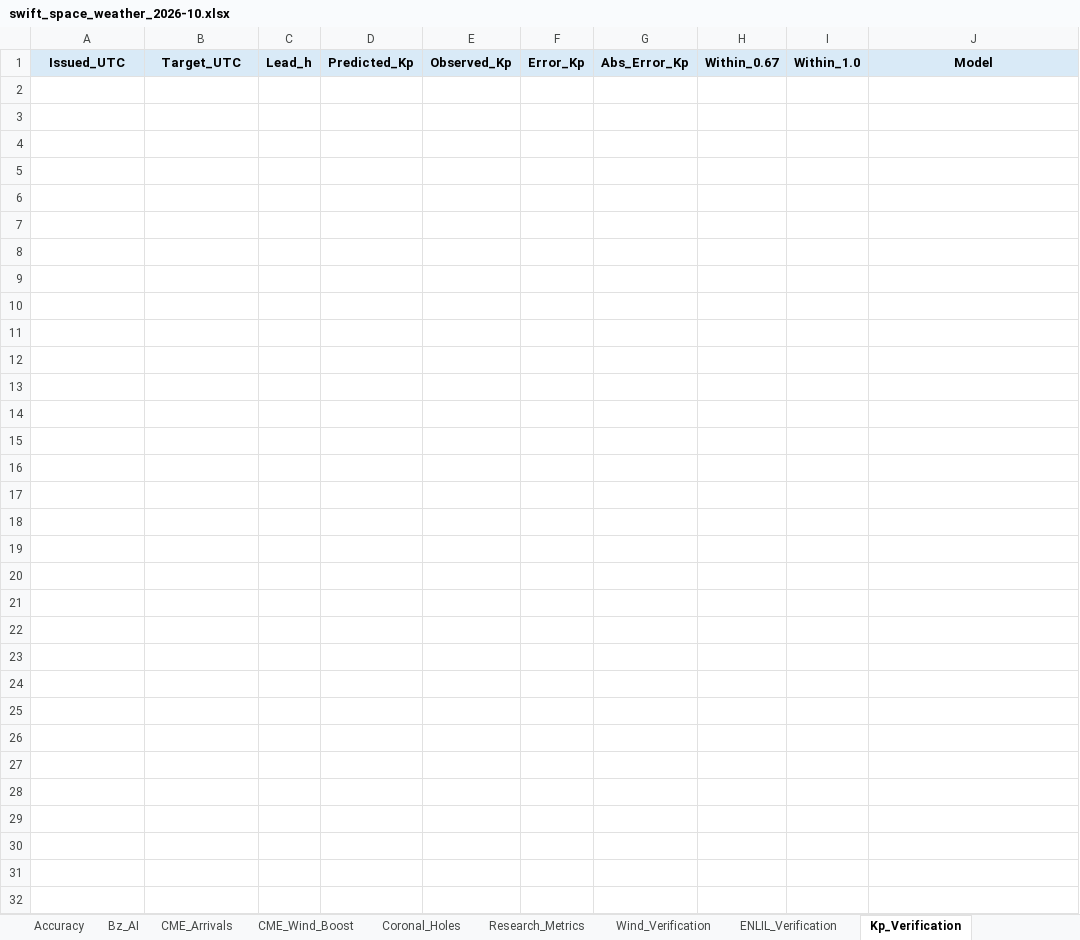
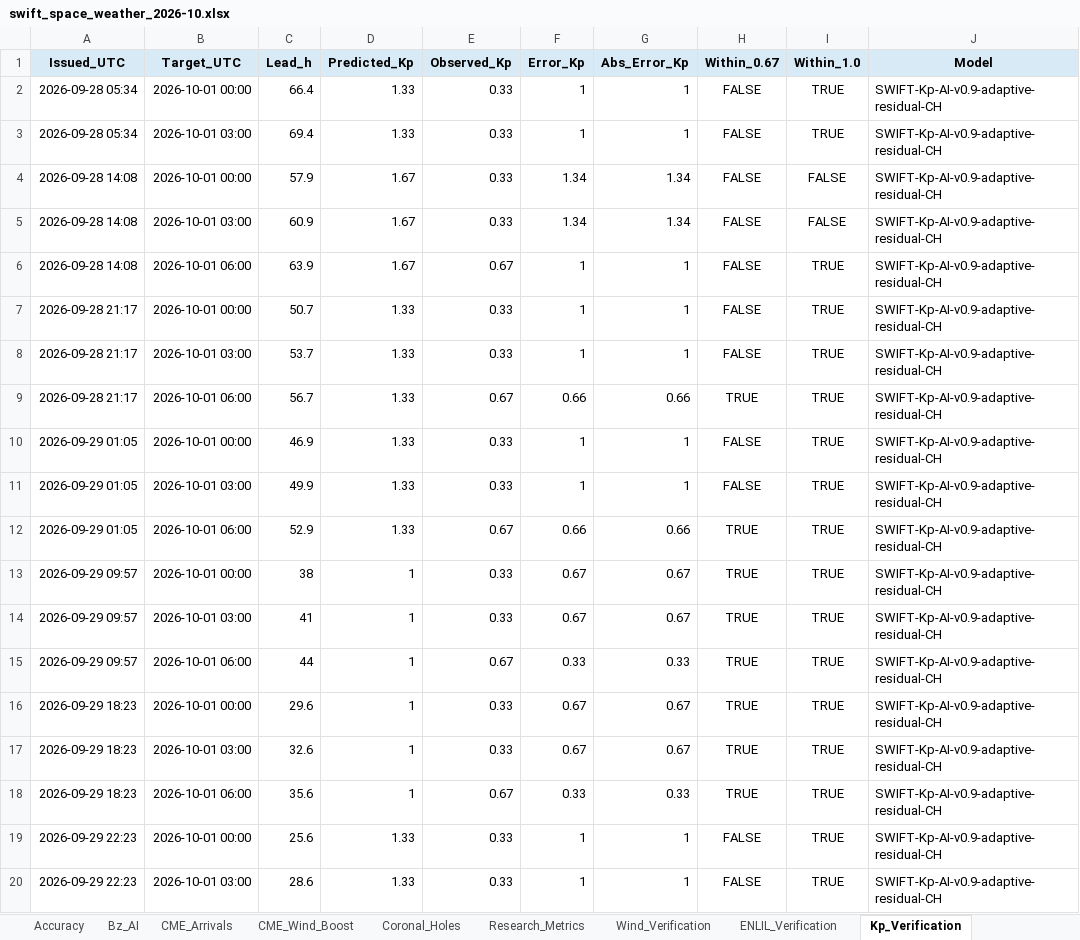
Before and after one commit to sgsy4c2zh7-tech/GEO-SAT-Thread, an Excel workbook: docs/reports/swift_space_weather_2026-10.xlsx, sheet Kp_Verification, drawn as a sheet; only a part is shown; values as stored, in another font and other column widths than the file's, no borders; the diff covers the shown part only; the diff names each change by its address in the sheet, - before the commit and + after, or states it on an @@ line.

```diff
--- a/docs/reports/swift_space_weather_2026-10.xlsx (sheet Kp_Verification)
+++ b/docs/reports/swift_space_weather_2026-10.xlsx (sheet Kp_Verification)
+row 2: 2026-09-28 05:34 | 2026-10-01 00:00 | 66.4 | 1.33 | 0.33 | 1 | 1 | FALSE | TRUE | SWIFT-Kp-AI-v0.9-adaptive-residual-CH
+row 3: 2026-09-28 05:34 | 2026-10-01 03:00 | 69.4 | 1.33 | 0.33 | 1 | 1 | FALSE | TRUE | SWIFT-Kp-AI-v0.9-adaptive-residual-CH
+row 4: 2026-09-28 14:08 | 2026-10-01 00:00 | 57.9 | 1.67 | 0.33 | 1.34 | 1.34 | FALSE | FALSE | SWIFT-Kp-AI-v0.9-adaptive-residual-CH
+row 5: 2026-09-28 14:08 | 2026-10-01 03:00 | 60.9 | 1.67 | 0.33 | 1.34 | 1.34 | FALSE | FALSE | SWIFT-Kp-AI-v0.9-adaptive-residual-CH
+row 6: 2026-09-28 14:08 | 2026-10-01 06:00 | 63.9 | 1.67 | 0.67 | 1 | 1 | FALSE | TRUE | SWIFT-Kp-AI-v0.9-adaptive-residual-CH
+row 7: 2026-09-28 21:17 | 2026-10-01 00:00 | 50.7 | 1.33 | 0.33 | 1 | 1 | FALSE | TRUE | SWIFT-Kp-AI-v0.9-adaptive-residual-CH
+row 8: 2026-09-28 21:17 | 2026-10-01 03:00 | 53.7 | 1.33 | 0.33 | 1 | 1 | FALSE | TRUE | SWIFT-Kp-AI-v0.9-adaptive-residual-CH
+row 9: 2026-09-28 21:17 | 2026-10-01 06:00 | 56.7 | 1.33 | 0.67 | 0.66 | 0.66 | TRUE | TRUE | SWIFT-Kp-AI-v0.9-adaptive-residual-CH
+row 10: 2026-09-29 01:05 | 2026-10-01 00:00 | 46.9 | 1.33 | 0.33 | 1 | 1 | FALSE | TRUE | SWIFT-Kp-AI-v0.9-adaptive-residual-CH
+row 11: 2026-09-29 01:05 | 2026-10-01 03:00 | 49.9 | 1.33 | 0.33 | 1 | 1 | FALSE | TRUE | SWIFT-Kp-AI-v0.9-adaptive-residual-CH
+row 12: 2026-09-29 01:05 | 2026-10-01 06:00 | 52.9 | 1.33 | 0.67 | 0.66 | 0.66 | TRUE | TRUE | SWIFT-Kp-AI-v0.9-adaptive-residual-CH
+row 13: 2026-09-29 09:57 | 2026-10-01 00:00 | 38 | 1 | 0.33 | 0.67 | 0.67 | TRUE | TRUE | SWIFT-Kp-AI-v0.9-adaptive-residual-CH
+row 14: 2026-09-29 09:57 | 2026-10-01 03:00 | 41 | 1 | 0.33 | 0.67 | 0.67 | TRUE | TRUE | SWIFT-Kp-AI-v0.9-adaptive-residual-CH
+row 15: 2026-09-29 09:57 | 2026-10-01 06:00 | 44 | 1 | 0.67 | 0.33 | 0.33 | TRUE | TRUE | SWIFT-Kp-AI-v0.9-adaptive-residual-CH
+row 16: 2026-09-29 18:23 | 2026-10-01 00:00 | 29.6 | 1 | 0.33 | 0.67 | 0.67 | TRUE | TRUE | SWIFT-Kp-AI-v0.9-adaptive-residual-CH
+row 17: 2026-09-29 18:23 | 2026-10-01 03:00 | 32.6 | 1 | 0.33 | 0.67 | 0.67 | TRUE | TRUE | SWIFT-Kp-AI-v0.9-adaptive-residual-CH
+row 18: 2026-09-29 18:23 | 2026-10-01 06:00 | 35.6 | 1 | 0.67 | 0.33 | 0.33 | TRUE | TRUE | SWIFT-Kp-AI-v0.9-adaptive-residual-CH
+row 19: 2026-09-29 22:23 | 2026-10-01 00:00 | 25.6 | 1.33 | 0.33 | 1 | 1 | FALSE | TRUE | SWIFT-Kp-AI-v0.9-adaptive-residual-CH
+row 20: 2026-09-29 22:23 | 2026-10-01 03:00 | 28.6 | 1.33 | 0.33 | 1 | 1 | FALSE | TRUE | SWIFT-Kp-AI-v0.9-adaptive-residual-CH
```
Also changed, not shown: 12 added rows elsewhere in this sheet, sheet ENLIL_Earth, sheet ENLIL_Verification, sheet Wind_Verification, sheet Wind_Fcst_History, sheet Bz_Verification, sheet Internal_Charging, 22 more sheets, charts or pictures, 54 other files.
